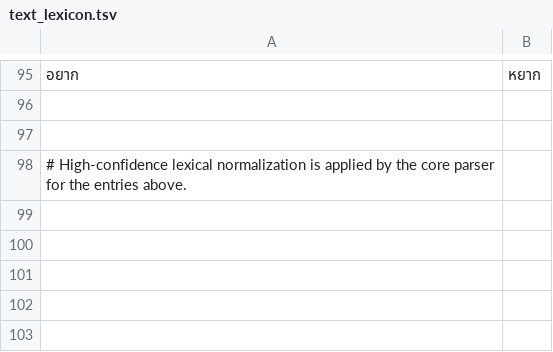
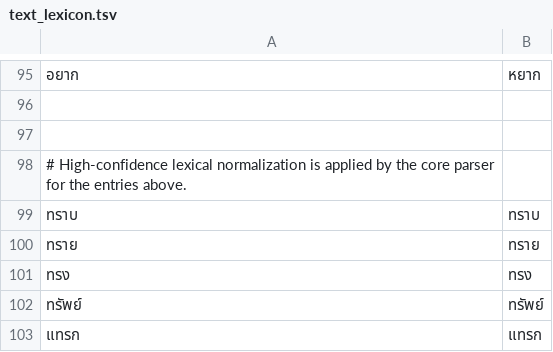
Before and after one commit to ClippyFirst/Thai-Ukrainian-Phonetic-System, a TSV file: data/thai/text_lexicon.tsv, drawn as a sheet; only a part is shown, gaps mark what is left out.

```diff
--- a/data/thai/text_lexicon.tsv
+++ b/data/thai/text_lexicon.tsv
@@ -98 +98,6 @@
 # High-confidence lexical normalization is applied by the core parser for the entries above.
+ทราบ	ทราบ
+ทราย	ทราย
+ทรง	ทรง
+ทรัพย์	ทรัพย์
+แทรก	แทรก
```
Also changed, not shown: data/thai/sources.csv, data/thai/special_orthography.csv, 7 other files.
